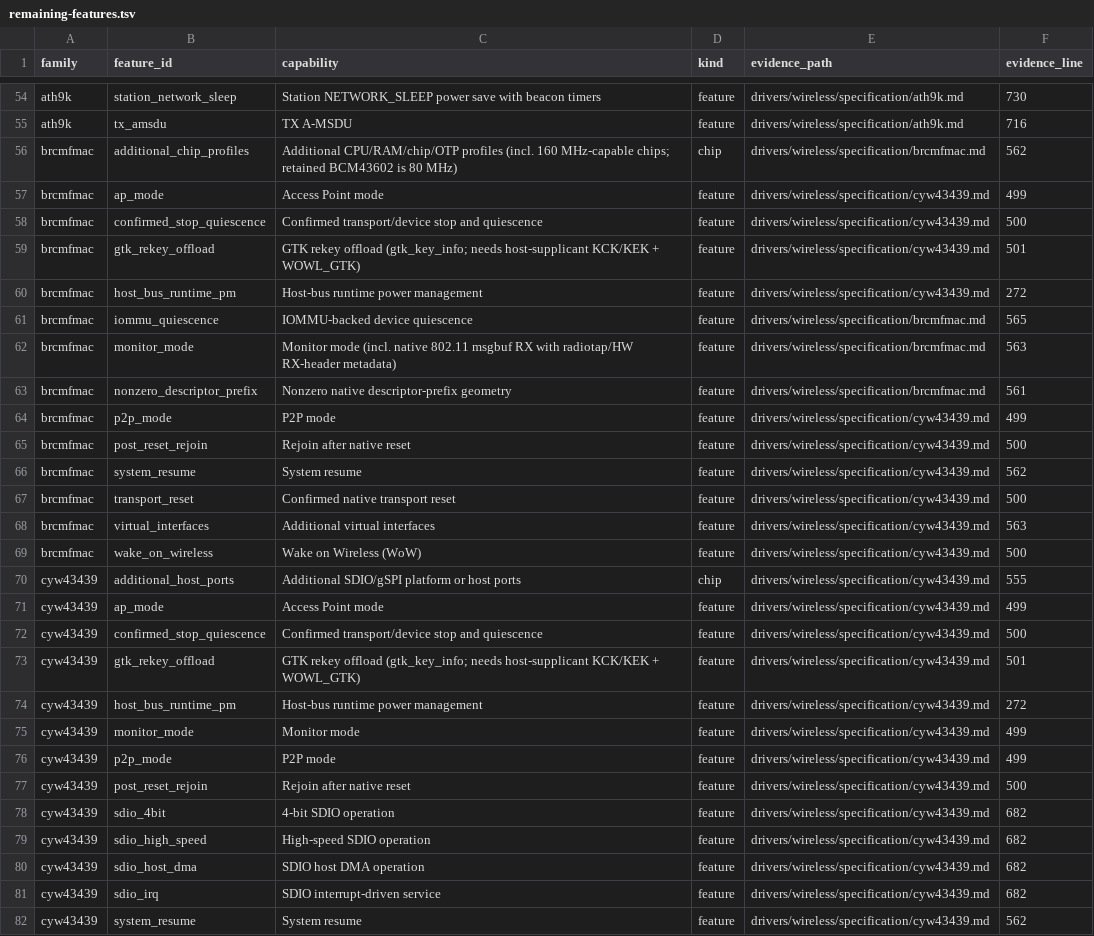
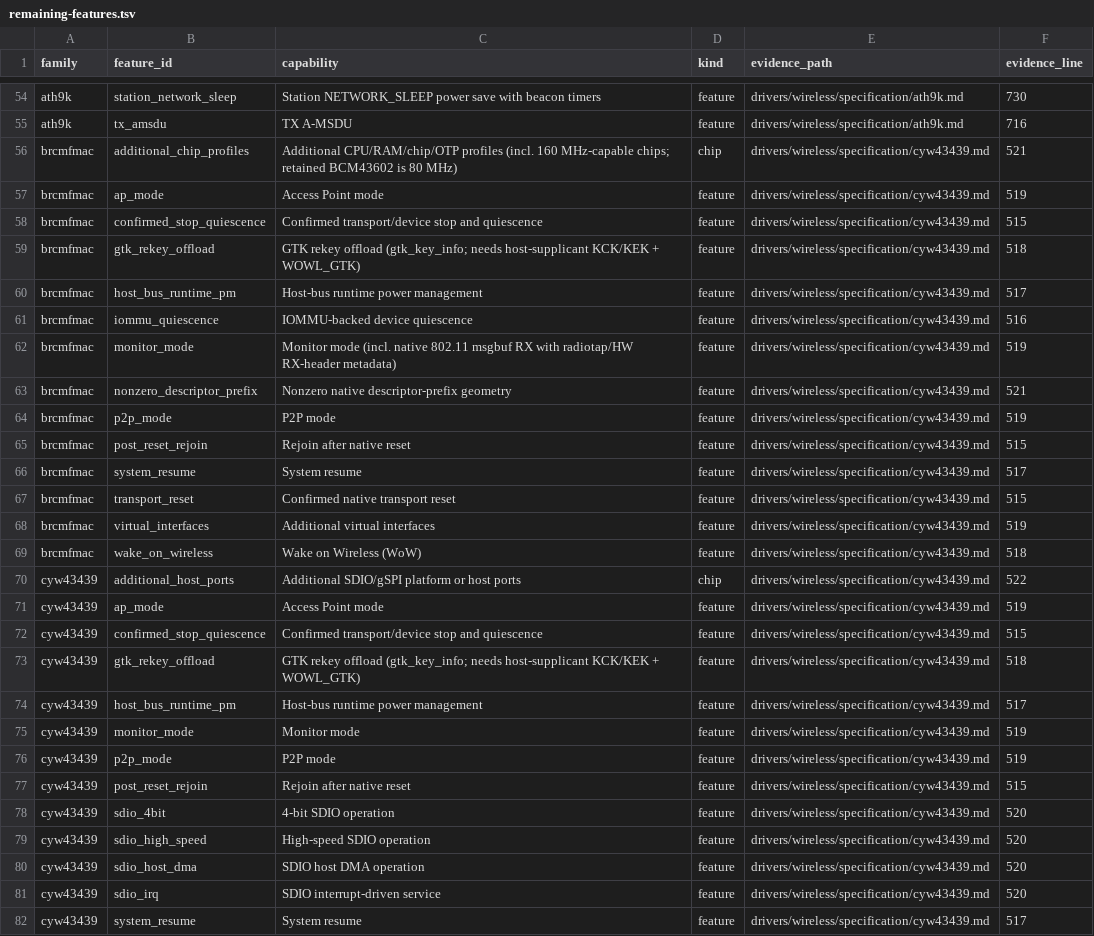
Before and after one commit to hodgesds/narf, a TSV file: drivers/wireless/research/remaining-features.tsv, drawn as a sheet; only a part is shown, gaps mark what is left out; the diff covers the shown part only; the diff names each change by its address in the sheet, - before the commit and + after, or states it on an @@ line.

```diff
--- a/drivers/wireless/research/remaining-features.tsv
+++ b/drivers/wireless/research/remaining-features.tsv
-E56 (evidence_path): drivers/wireless/specification/brcmfmac.md
+E56 (evidence_path): drivers/wireless/specification/cyw43439.md
-F56 (evidence_line): 562
+F56 (evidence_line): 521
-F57 (evidence_line): 499
+F57 (evidence_line): 519
-F58 (evidence_line): 500
+F58 (evidence_line): 515
-F59 (evidence_line): 501
+F59 (evidence_line): 518
-F60 (evidence_line): 272
+F60 (evidence_line): 517
-E61:E63 (evidence_path): drivers/wireless/specification/brcmfmac.md
+E61:E63 (evidence_path): drivers/wireless/specification/cyw43439.md
-F61 (evidence_line): 565
+F61 (evidence_line): 516
-F62 (evidence_line): 563
+F62 (evidence_line): 519
-F63 (evidence_line): 561
+F63 (evidence_line): 521
-F64 (evidence_line): 499
+F64 (evidence_line): 519
-F65 (evidence_line): 500
+F65 (evidence_line): 515
-F66 (evidence_line): 562
+F66 (evidence_line): 517
-F67 (evidence_line): 500
+F67 (evidence_line): 515
-F68 (evidence_line): 563
+F68 (evidence_line): 519
-F69 (evidence_line): 500
+F69 (evidence_line): 518
-F70 (evidence_line): 555
+F70 (evidence_line): 522
-F71 (evidence_line): 499
+F71 (evidence_line): 519
-F72 (evidence_line): 500
+F72 (evidence_line): 515
-F73 (evidence_line): 501
+F73 (evidence_line): 518
-F74 (evidence_line): 272
+F74 (evidence_line): 517
-F75:F76 (evidence_line): 499
+F75:F76 (evidence_line): 519
-F77 (evidence_line): 500
+F77 (evidence_line): 515
-F78:F81 (evidence_line): 682
+F78:F81 (evidence_line): 520
-F82 (evidence_line): 562
+F82 (evidence_line): 517
```
Also changed, not shown: 4 edited cells elsewhere in this file, 1 other file.
